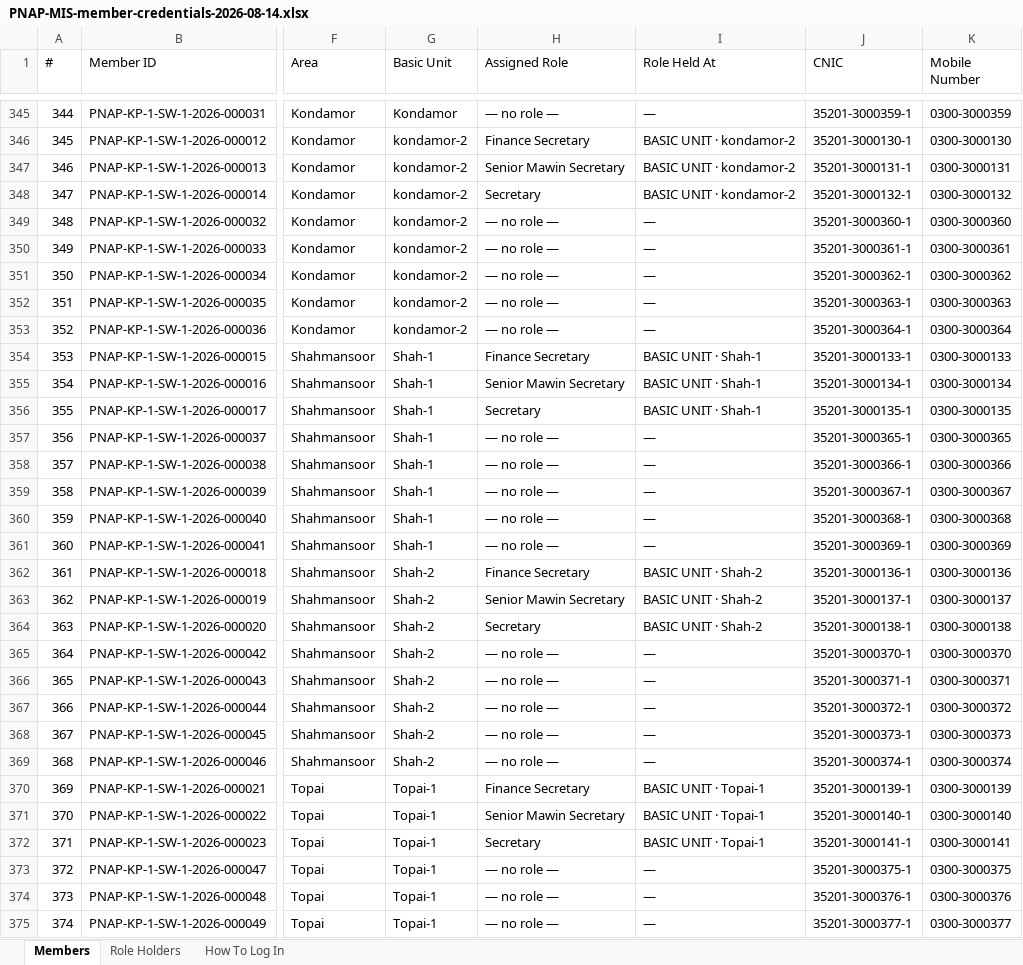
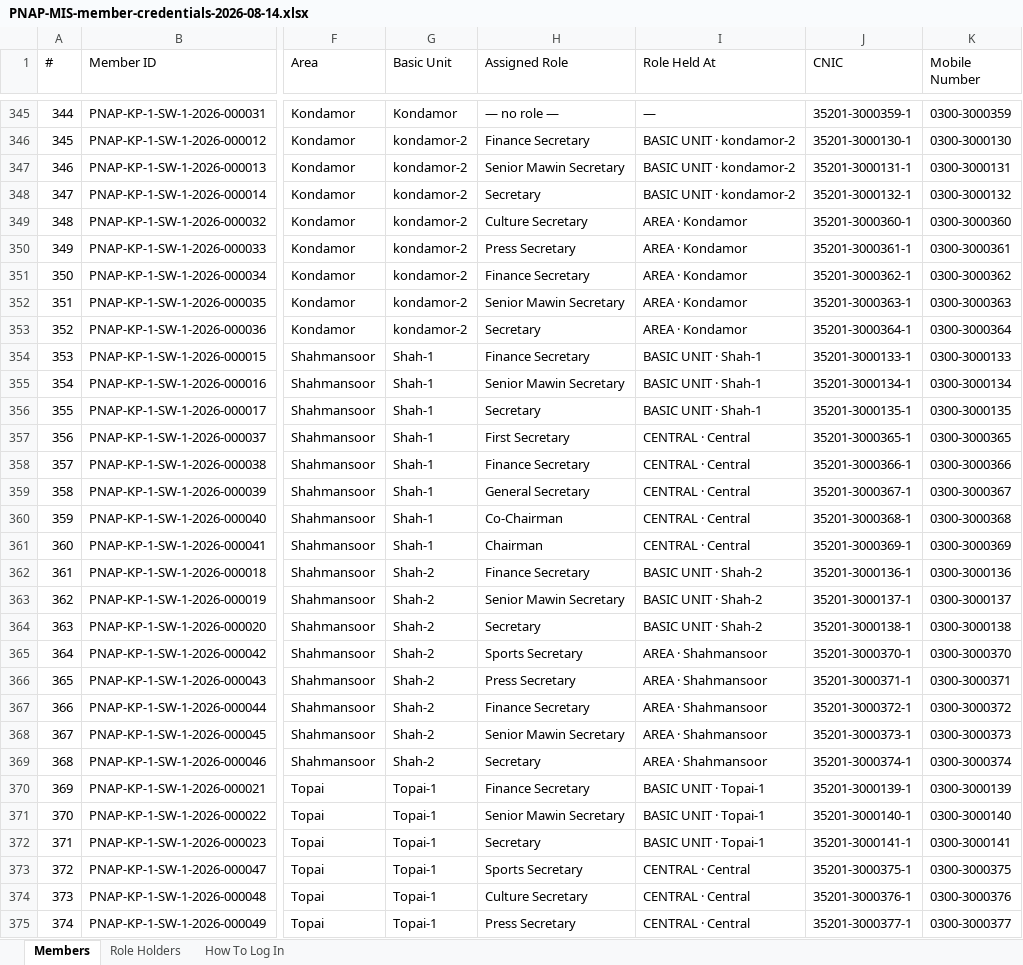
Before and after one commit to Namoskhan/PNAP-MIS, an Excel workbook: PNAP-MIS-member-credentials-2026-08-14.xlsx, sheet Members, drawn as a sheet; only a part is shown, gaps mark what is left out; values as stored, in another font and other column widths than the file's, no cell formats; the diff covers the shown part only; the diff names each change by its address in the sheet, - before the commit and + after, or states it on an @@ line.

```diff
--- a/PNAP-MIS-member-credentials-2026-08-14.xlsx (sheet Members)
+++ b/PNAP-MIS-member-credentials-2026-08-14.xlsx (sheet Members)
-H349 (Assigned Role): — no role —
+H349 (Assigned Role): Culture Secretary
-I349:I353 (Role Held At): —
+I349:I353 (Role Held At): AREA · Kondamor
-H350 (Assigned Role): — no role —
+H350 (Assigned Role): Press Secretary
-H351 (Assigned Role): — no role —
+H351 (Assigned Role): Finance Secretary
-H352 (Assigned Role): — no role —
+H352 (Assigned Role): Senior Mawin Secretary
-H353 (Assigned Role): — no role —
+H353 (Assigned Role): Secretary
-H357 (Assigned Role): — no role —
+H357 (Assigned Role): First Secretary
-I357:I361 (Role Held At): —
+I357:I361 (Role Held At): CENTRAL · Central
-H358 (Assigned Role): — no role —
+H358 (Assigned Role): Finance Secretary
-H359 (Assigned Role): — no role —
+H359 (Assigned Role): General Secretary
-H360 (Assigned Role): — no role —
+H360 (Assigned Role): Co-Chairman
-H361 (Assigned Role): — no role —
+H361 (Assigned Role): Chairman
-H365 (Assigned Role): — no role —
+H365 (Assigned Role): Sports Secretary
-I365:I369 (Role Held At): —
+I365:I369 (Role Held At): AREA · Shahmansoor
-H366 (Assigned Role): — no role —
+H366 (Assigned Role): Press Secretary
-H367 (Assigned Role): — no role —
+H367 (Assigned Role): Finance Secretary
-H368 (Assigned Role): — no role —
+H368 (Assigned Role): Senior Mawin Secretary
-H369 (Assigned Role): — no role —
+H369 (Assigned Role): Secretary
-H373 (Assigned Role): — no role —
+H373 (Assigned Role): Sports Secretary
-I373:I375 (Role Held At): —
+I373:I375 (Role Held At): CENTRAL · Central
-H374 (Assigned Role): — no role —
+H374 (Assigned Role): Culture Secretary
-H375 (Assigned Role): — no role —
+H375 (Assigned Role): Press Secretary
```
Also changed, not shown: 256 edited cells elsewhere in this sheet, sheet Role Holders, cell formats, 5 other files.
